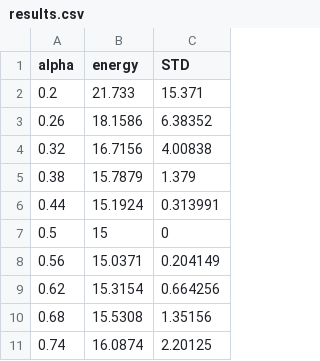
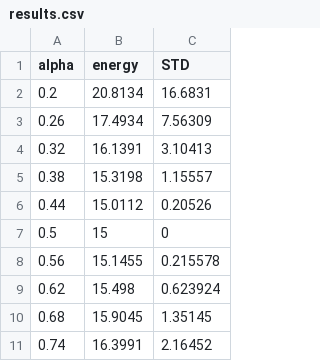
Before and after one commit to Matteo294/FYS4411, a CSV file: Stuff/harmonic_oscilator_obj_or/results.csv, drawn as a sheet.

```diff
--- a/Stuff/harmonic_oscilator_obj_or/results.csv
+++ b/Stuff/harmonic_oscilator_obj_or/results.csv
@@ -1,11 +1,11 @@
 alpha,energy,STD
-0.2,21.733,15.371
-0.26,18.1586,6.38352
-0.32,16.7156,4.00838
-0.38,15.7879,1.379
-0.44,15.1924,0.313991
+0.2,20.8134,16.6831
+0.26,17.4934,7.56309
+0.32,16.1391,3.10413
+0.38,15.3198,1.15557
+0.44,15.0112,0.20526
 0.5,15,0
-0.56,15.0371,0.204149
-0.62,15.3154,0.664256
-0.68,15.5308,1.35156
-0.74,16.0874,2.20125
+0.56,15.1455,0.215578
+0.62,15.498,0.623924
+0.68,15.9045,1.35145
+0.74,16.3991,2.16452
```
Also changed, not shown: 4 other files.
